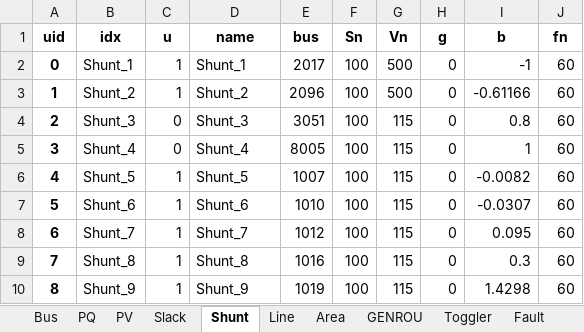
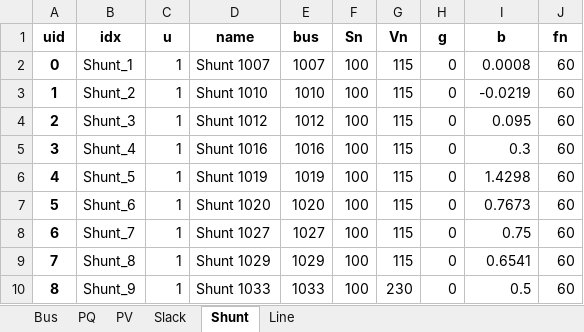
Before and after one commit to jinningwang/andes, an Excel workbook: jwang/case/case2000.xlsx, sheet Shunt, drawn as a sheet; only a part is shown; values as stored, in another font and other column widths than the file's, no borders; the diff covers the shown part only; the diff names each change by its address in the sheet, - before the commit and + after, or states it on an @@ line.

```diff
--- a/jwang/case/case2000.xlsx (sheet Shunt)
+++ b/jwang/case/case2000.xlsx (sheet Shunt)
-sheet tab: Area
-sheet tab: GENROU
-sheet tab: Toggler
-sheet tab: Fault
-D2 (name): Shunt_1
+D2 (name): Shunt 1007
-E2 (bus): 2017
+E2 (bus): 1007
-G2:G3 (Vn): 500
+G2:G3 (Vn): 115
-I2 (b): -1
+I2 (b): 0.0008
-D3 (name): Shunt_2
+D3 (name): Shunt 1010
-E3 (bus): 2096
+E3 (bus): 1010
-I3 (b): -0.61166
+I3 (b): -0.0219
-C4:C5 (u): 0
+C4:C5 (u): 1
-D4 (name): Shunt_3
+D4 (name): Shunt 1012
-E4 (bus): 3051
+E4 (bus): 1012
-I4 (b): 0.8
+I4 (b): 0.095
-D5 (name): Shunt_4
+D5 (name): Shunt 1016
-E5 (bus): 8005
+E5 (bus): 1016
-I5 (b): 1
+I5 (b): 0.3
-D6 (name): Shunt_5
+D6 (name): Shunt 1019
-E6 (bus): 1007
+E6 (bus): 1019
-I6 (b): -0.0082
+I6 (b): 1.4298
-D7 (name): Shunt_6
+D7 (name): Shunt 1020
-E7 (bus): 1010
+E7 (bus): 1020
-I7 (b): -0.0307
+I7 (b): 0.7673
-D8 (name): Shunt_7
+D8 (name): Shunt 1027
-E8 (bus): 1012
+E8 (bus): 1027
-I8 (b): 0.095
+I8 (b): 0.75
-D9 (name): Shunt_8
+D9 (name): Shunt 1029
-E9 (bus): 1016
+E9 (bus): 1029
-I9 (b): 0.3
+I9 (b): 0.6541
-D10 (name): Shunt_9
+D10 (name): Shunt 1033
-E10 (bus): 1019
+E10 (bus): 1033
-G10 (Vn): 115
+G10 (Vn): 230
-I10 (b): 1.4298
+I10 (b): 0.5
```
Also changed, not shown: 8 removed rows and 464 edited cells elsewhere in this sheet, sheet Line, sheet Bus, sheet PQ, sheet PV, sheet Slack, 3 other files.
